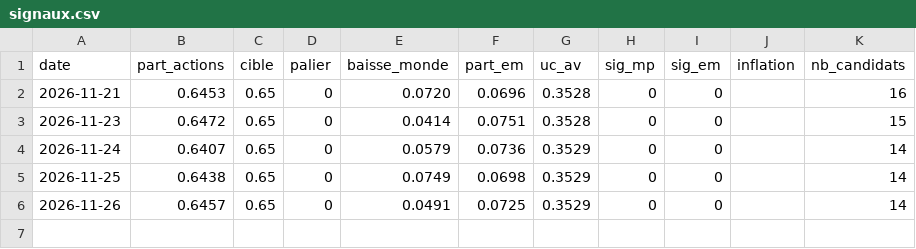
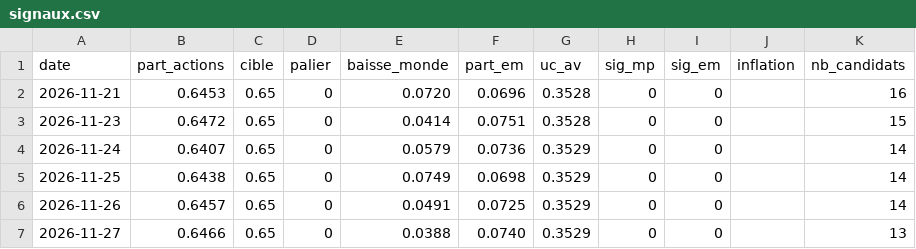
Before and after one commit to guermeurdaniel-cpu/mes-actions, a CSV file: rapports/signaux.csv, drawn as a sheet; the diff names each change by its address in the sheet, - before the commit and + after, or states it on an @@ line.

```diff
--- a/rapports/signaux.csv
+++ b/rapports/signaux.csv
+row 7: 2026-11-27 | 0.6466 | 0.65 | 0 | 0.0388 | 0.0740 | 0.3529 | 0 | 0 |  | 13
```
Also changed, not shown: 3 other files.
